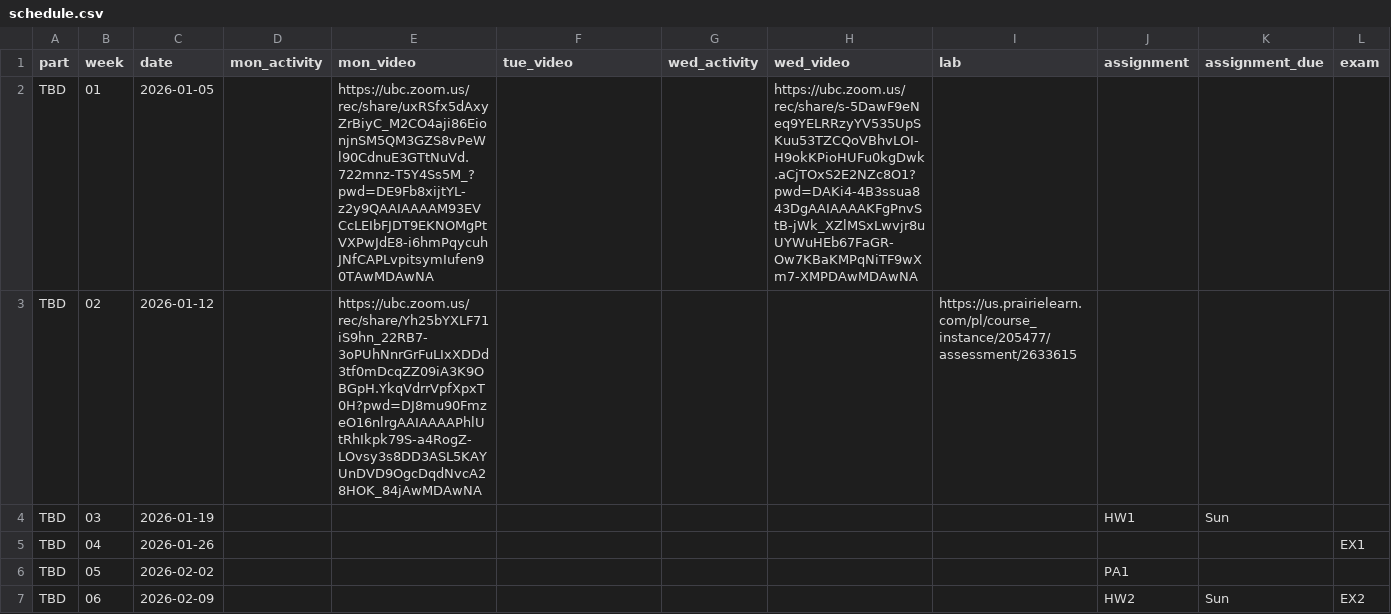
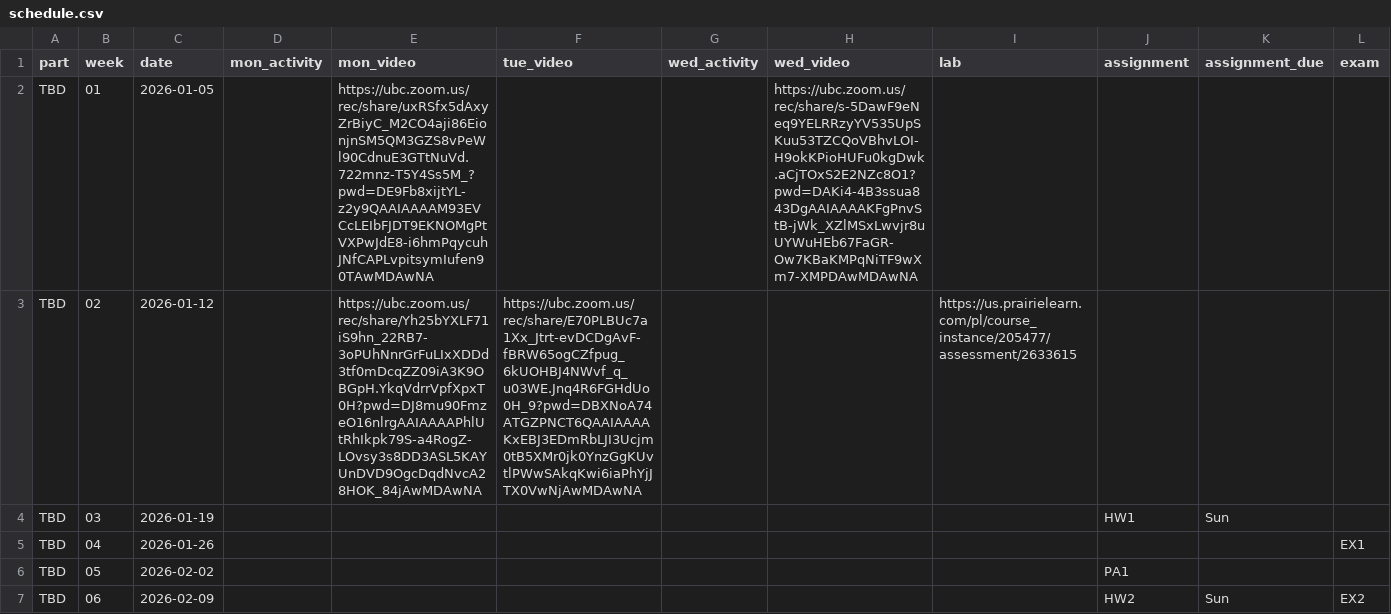
Before and after one commit to UBC-CS/dsci221, a CSV file: data/schedule.csv, drawn as a sheet; only a part is shown; the diff names each change by its address in the sheet, - before the commit and + after, or states it on an @@ line.

```diff
--- a/data/schedule.csv
+++ b/data/schedule.csv
-F3 (tue_video): (empty)
+F3 (tue_video): https://ubc.zoom.us/rec/share/E70PLBUc7a1Xx_Jtrt-evDCDgAvF-fBRW65ogCZfpug_6kUOHBJ4NWvf_q_u03WE.Jnq4R6FGHdUo0H_9?pwd=DBXNoA74ATGZPNCT6QAAIAAAAKxEBJ3EDmRbLJI3Ucjm0tB5XMr0jk0YnzGgKUvtlPWwSAkqKwi6iaPhYjJTX0VwNjAwMDAwNA
```
